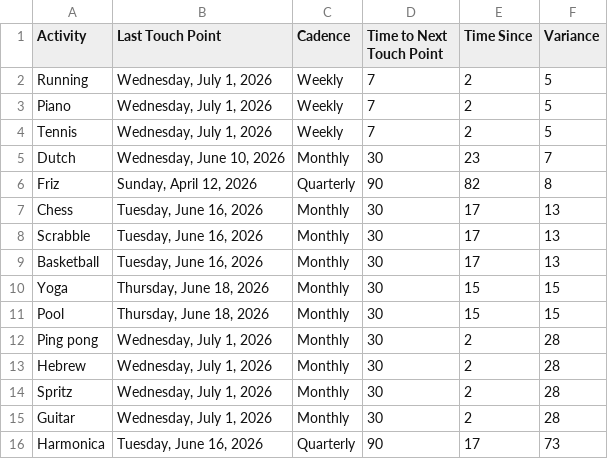
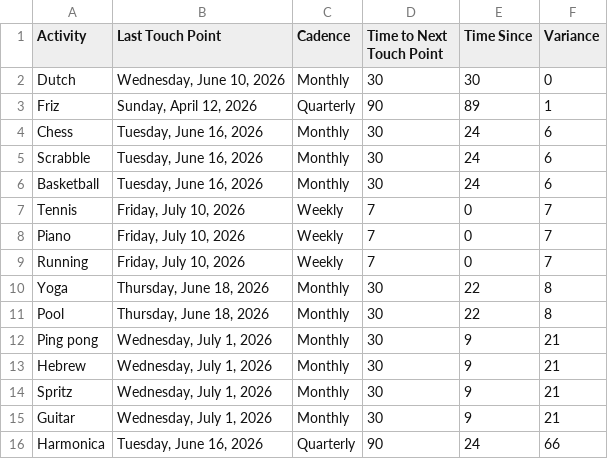
Before and after one commit to iraseidman/public, a CSV file: Activities.csv, drawn as a sheet.

Commit message:
Update dashboard CSVs from Excel

```diff
--- a/Activities.csv
+++ b/Activities.csv
@@ -1,16 +1,16 @@
 Activity,Last Touch Point,Cadence,Time to Next Touch Point,Time Since,Variance
-Running,"Wednesday, July 1, 2026",Weekly,7,2,5
-Piano,"Wednesday, July 1, 2026",Weekly,7,2,5
-Tennis,"Wednesday, July 1, 2026",Weekly,7,2,5
-Dutch,"Wednesday, June 10, 2026",Monthly,30,23,7
-Friz,"Sunday, April 12, 2026",Quarterly,90,82,8
-Chess,"Tuesday, June 16, 2026",Monthly,30,17,13
-Scrabble,"Tuesday, June 16, 2026",Monthly,30,17,13
-Basketball,"Tuesday, June 16, 2026",Monthly,30,17,13
-Yoga,"Thursday, June 18, 2026",Monthly,30,15,15
-Pool,"Thursday, June 18, 2026",Monthly,30,15,15
-Ping pong,"Wednesday, July 1, 2026",Monthly,30,2,28
-Hebrew,"Wednesday, July 1, 2026",Monthly,30,2,28
-Spritz,"Wednesday, July 1, 2026",Monthly,30,2,28
-Guitar,"Wednesday, July 1, 2026",Monthly,30,2,28
-Harmonica,"Tuesday, June 16, 2026",Quarterly,90,17,73
+Dutch,"Wednesday, June 10, 2026",Monthly,30,30,0
+Friz,"Sunday, April 12, 2026",Quarterly,90,89,1
+Chess,"Tuesday, June 16, 2026",Monthly,30,24,6
+Scrabble,"Tuesday, June 16, 2026",Monthly,30,24,6
+Basketball,"Tuesday, June 16, 2026",Monthly,30,24,6
+Tennis,"Friday, July 10, 2026",Weekly,7,0,7
+Piano,"Friday, July 10, 2026",Weekly,7,0,7
+Running,"Friday, July 10, 2026",Weekly,7,0,7
+Yoga,"Thursday, June 18, 2026",Monthly,30,22,8
+Pool,"Thursday, June 18, 2026",Monthly,30,22,8
+Ping pong,"Wednesday, July 1, 2026",Monthly,30,9,21
+Hebrew,"Wednesday, July 1, 2026",Monthly,30,9,21
+Spritz,"Wednesday, July 1, 2026",Monthly,30,9,21
+Guitar,"Wednesday, July 1, 2026",Monthly,30,9,21
+Harmonica,"Tuesday, June 16, 2026",Quarterly,90,24,66
```
Also changed, not shown: People.csv.
